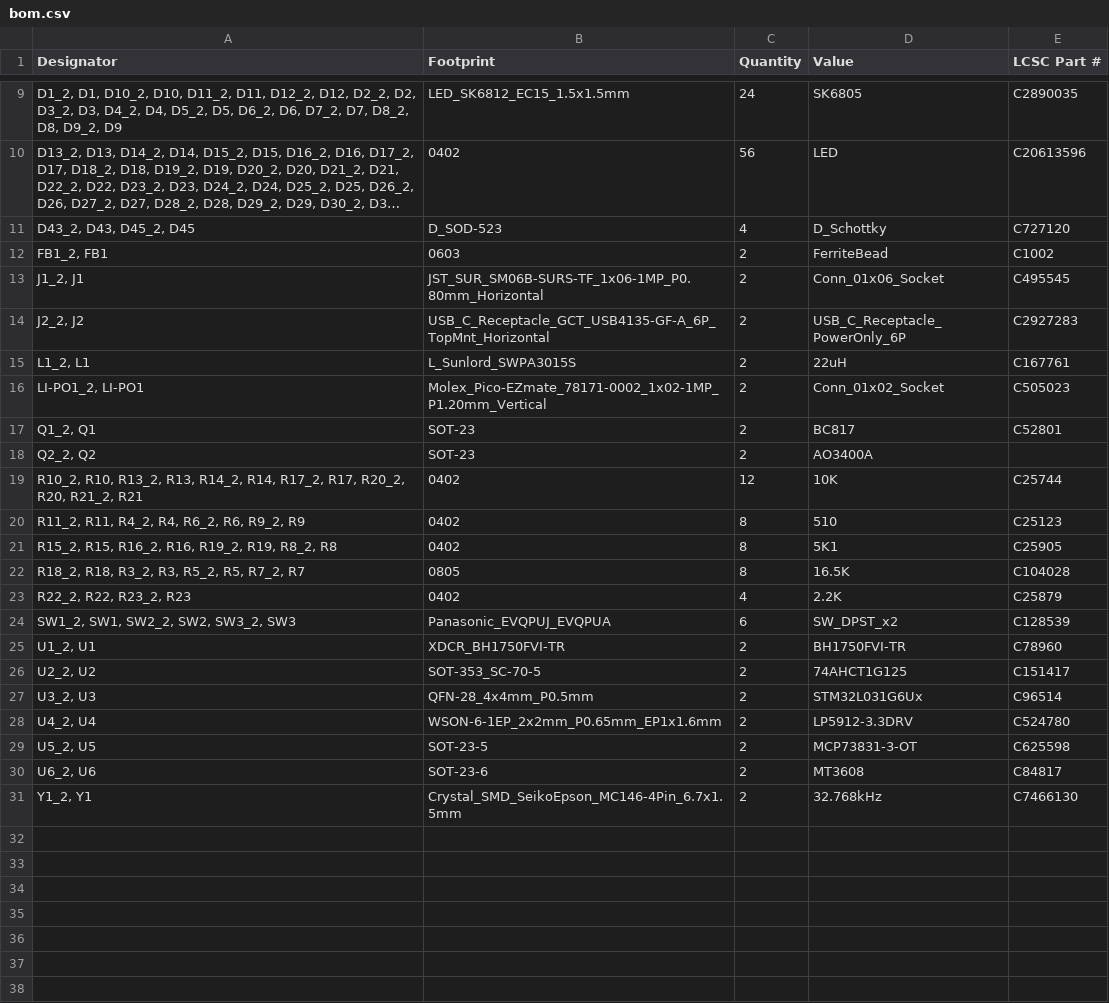
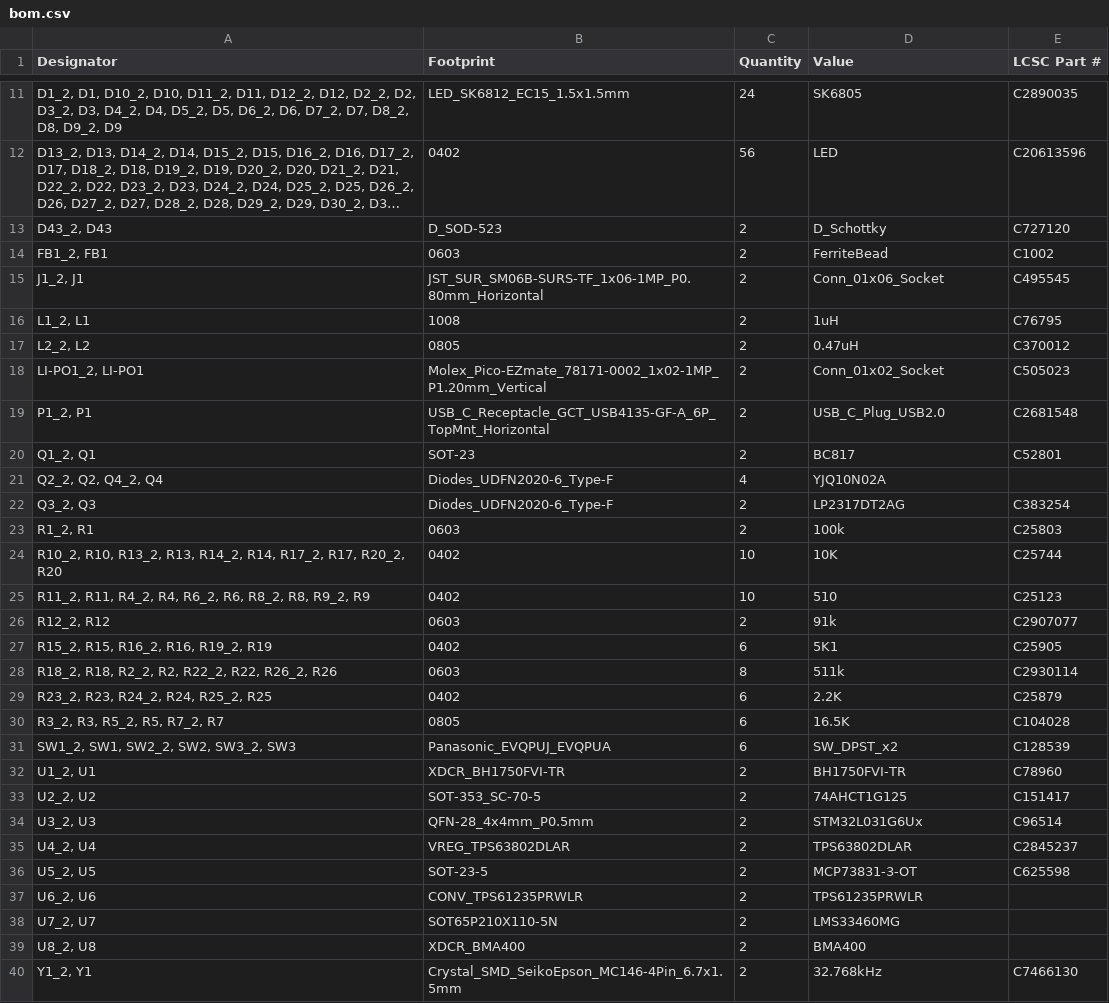
Before and after one commit to Hanzalt/STM32_watch_NFC, a CSV file: PCB/Panelized_watch/Panelized_watch/production/bom.csv, drawn as a sheet; only a part is shown, gaps mark what is left out; long unchanged cells end in …; removed rows and columns are numbered as before the commit, all else as after; the diff covers the shown part only; the diff names each change by its address in the sheet, - before the commit and + after, or states it on an @@ line.

```diff
--- a/PCB/Panelized_watch/Panelized_watch/production/bom.csv
+++ b/PCB/Panelized_watch/Panelized_watch/production/bom.csv
-A13 (Designator): D43_2, D43, D45_2, D45
+A13 (Designator): D43_2, D43
-C13 (Quantity): 4
+C13 (Quantity): 2
-row 14: J2_2, J2 | USB_C_Receptacle_GCT_USB4135-GF-A_6P_TopMnt_Horizontal | 2 | USB_C_Receptacle_PowerOnly_6P | C2927283
-B16 (Footprint): L_Sunlord_SWPA3015S
+B16 (Footprint): 1008
-D16 (Value): 22uH
+D16 (Value): 1uH
-E16 (LCSC Part #): C167761
+E16 (LCSC Part #): C76795
+row 17: L2_2, L2 | 0805 | 2 | 0.47uH | C370012
+row 19: P1_2, P1 | USB_C_Receptacle_GCT_USB4135-GF-A_6P_TopMnt_Horizontal | 2 | USB_C_Plug_USB2.0 | C2681548
-row 18: Q2_2, Q2 | SOT-23 | 2 | AO3400A
+row 21: Q2_2, Q2, Q4_2, Q4 | Diodes_UDFN2020-6_Type-F | 4 | YJQ10N02A
+row 22: Q3_2, Q3 | Diodes_UDFN2020-6_Type-F | 2 | LP2317DT2AG | C383254
+row 23: R1_2, R1 | 0603 | 2 | 100k | C25803
-A24 (Designator): …R17, R20_2, R20, R21_2, R21
+A24 (Designator): …R17, R20_2, R20
-C24 (Quantity): 12
+C24 (Quantity): 10
-A25 (Designator): R11_2, R11, R4_2, R4, R6_2, R6, R9_2, R9
+A25 (Designator): R11_2, R11, R4_2, R4, R6_2, R6, R8_2, R8, R9_2, R9
-C25 (Quantity): 8
+C25 (Quantity): 10
+row 26: R12_2, R12 | 0603 | 2 | 91k | C2907077
-A27 (Designator): R15_2, R15, R16_2, R16, R19_2, R19, R8_2, R8
+A27 (Designator): R15_2, R15, R16_2, R16, R19_2, R19
-C27 (Quantity): 8
+C27 (Quantity): 6
+row 28: R18_2, R18, R2_2, R2, R22_2, R22, R26_2, R26 | 0603 | 8 | 511k | C2930114
+row 29: R23_2, R23, R24_2, R24, R25_2, R25 | 0402 | 6 | 2.2K | C25879
-A30 (Designator): R18_2, R18, R3_2, R3, R5_2, R5, R7_2, R7
+A30 (Designator): R3_2, R3, R5_2, R5, R7_2, R7
-C30 (Quantity): 8
+C30 (Quantity): 6
-row 23: R22_2, R22, R23_2, R23 | 0402 | 4 | 2.2K | C25879
-B35 (Footprint): WSON-6-1EP_2x2mm_P0.65mm_EP1x1.6mm
+B35 (Footprint): VREG_TPS63802DLAR
-D35 (Value): LP5912-3.3DRV
+D35 (Value): TPS63802DLAR
-E35 (LCSC Part #): C524780
+E35 (LCSC Part #): C2845237
-B37 (Footprint): SOT-23-6
+B37 (Footprint): CONV_TPS61235PRWLR
-D37 (Value): MT3608
+D37 (Value): TPS61235PRWLR
-E37 (LCSC Part #): C84817
+E37 (LCSC Part #): (empty)
+row 38: U7_2, U7 | SOT65P210X110-5N | 2 | LMS33460MG
+row 39: U8_2, U8 | XDCR_BMA400 | 2 | BMA400
```
Also changed, not shown: 2 added rows and 5 edited cells elsewhere in this file, PCB/Panelized_watch/Panelized_watch/production/designators.csv, PCB/Panelized_watch/Panelized_watch/production/positions.csv, 36 other files.
